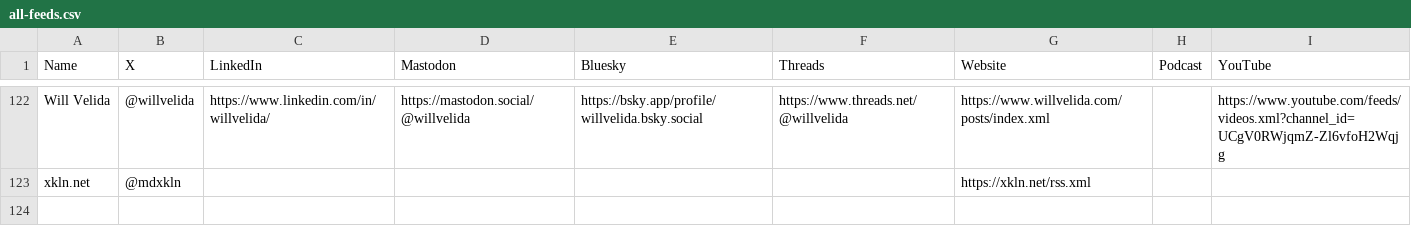
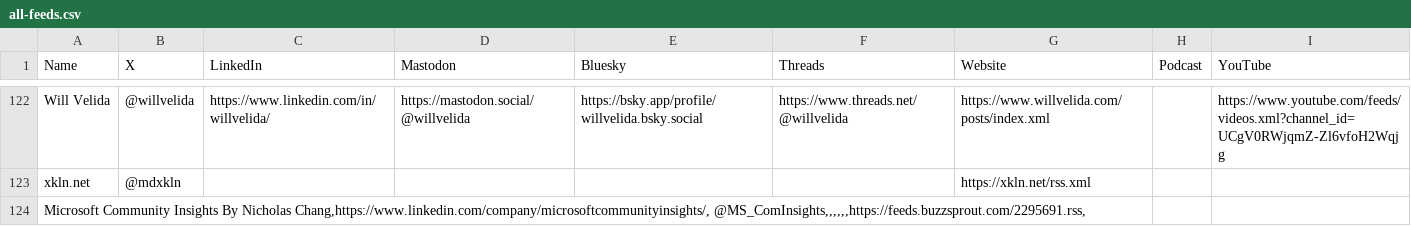
Before and after one commit to CloudDevDan/TheCloudPirate-Feeds, a CSV file: all-feeds.csv, drawn as a sheet; only a part is shown, gaps mark what is left out.

Commit message:
add new feed

```diff
--- a/all-feeds.csv
+++ b/all-feeds.csv
@@ -123 +123,4 @@ Will Velida,@willvelida,https://www.linkedin.com/in/willvelida/,https://mastodon
 xkln.net,@mdxkln,,,,,https://xkln.net/rss.xml,,
+"Microsoft Community Insights By Nicholas Chang,https://www.linkedin.com/company/microsoftcommunityinsights/, @MS_ComInsights,,,,,,https://feeds.buzzsprout.com/2295691.rss,
+
+
```
